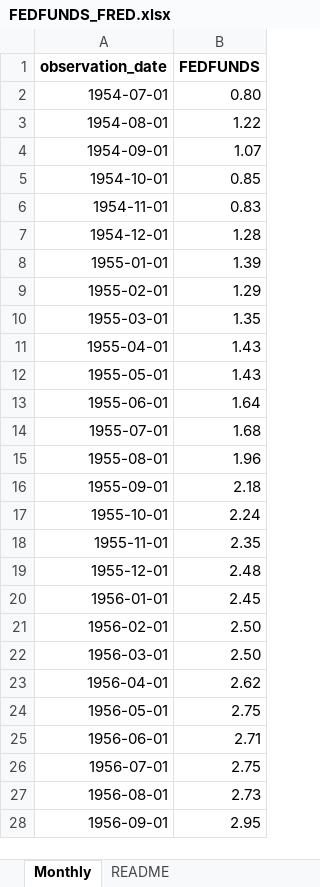
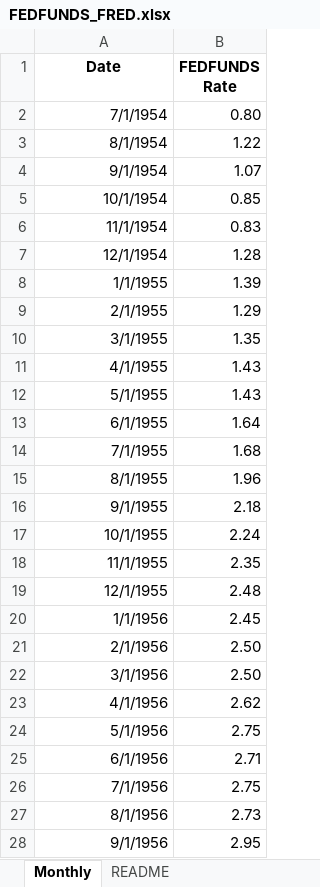
Before and after one commit to jemappelleyesmine/matlab_macro_project, an Excel workbook: FEDFUNDS_FRED.xlsx, sheet Monthly, drawn as a sheet; only a part is shown; values as stored, in another font and other column widths than the file's, no borders; the diff covers the shown part only; the diff names each change by its address in the sheet, - before the commit and + after, or states it on an @@ line.

```diff
--- a/FEDFUNDS_FRED.xlsx (sheet Monthly)
+++ b/FEDFUNDS_FRED.xlsx (sheet Monthly)
-A1: observation_date
+A1: Date
-B1: FEDFUNDS
+B1: FEDFUNDS Rate
-A2 (Date): 1954-07-01
+A2 (Date): 7/1/1954
-A3 (Date): 1954-08-01
+A3 (Date): 8/1/1954
-A4 (Date): 1954-09-01
+A4 (Date): 9/1/1954
-A5 (Date): 1954-10-01
+A5 (Date): 10/1/1954
-A6 (Date): 1954-11-01
+A6 (Date): 11/1/1954
-A7 (Date): 1954-12-01
+A7 (Date): 12/1/1954
-A8 (Date): 1955-01-01
+A8 (Date): 1/1/1955
-A9 (Date): 1955-02-01
+A9 (Date): 2/1/1955
-A10 (Date): 1955-03-01
+A10 (Date): 3/1/1955
-A11 (Date): 1955-04-01
+A11 (Date): 4/1/1955
-A12 (Date): 1955-05-01
+A12 (Date): 5/1/1955
-A13 (Date): 1955-06-01
+A13 (Date): 6/1/1955
-A14 (Date): 1955-07-01
+A14 (Date): 7/1/1955
-A15 (Date): 1955-08-01
+A15 (Date): 8/1/1955
-A16 (Date): 1955-09-01
+A16 (Date): 9/1/1955
-A17 (Date): 1955-10-01
+A17 (Date): 10/1/1955
-A18 (Date): 1955-11-01
+A18 (Date): 11/1/1955
-A19 (Date): 1955-12-01
+A19 (Date): 12/1/1955
-A20 (Date): 1956-01-01
+A20 (Date): 1/1/1956
-A21 (Date): 1956-02-01
+A21 (Date): 2/1/1956
-A22 (Date): 1956-03-01
+A22 (Date): 3/1/1956
-A23 (Date): 1956-04-01
+A23 (Date): 4/1/1956
-A24 (Date): 1956-05-01
+A24 (Date): 5/1/1956
-A25 (Date): 1956-06-01
+A25 (Date): 6/1/1956
-A26 (Date): 1956-07-01
+A26 (Date): 7/1/1956
-A27 (Date): 1956-08-01
+A27 (Date): 8/1/1956
-A28 (Date): 1956-09-01
+A28 (Date): 9/1/1956
```
Also changed, not shown: 822 edited cells elsewhere in this sheet, EuroStoxx50_ECB.xlsx, Inventories_France_ECB.xlsx, 7 other files.
